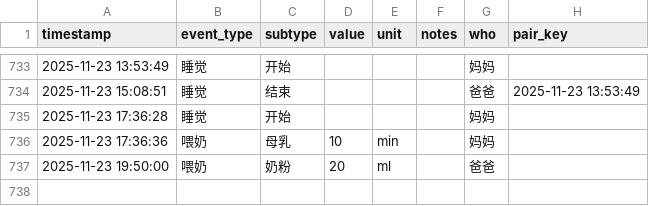
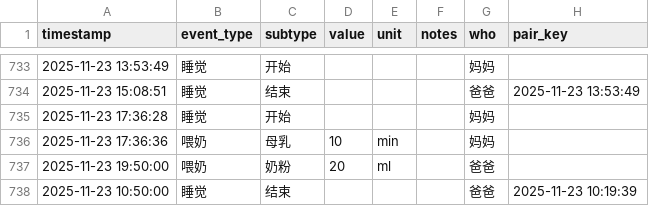
Before and after one commit to LeeAwesome/baby_daily, a CSV file: baby_log.csv, drawn as a sheet; only a part is shown, gaps mark what is left out; the diff names each change by its address in the sheet, - before the commit and + after, or states it on an @@ line.

Commit message:
update via Shortcuts

```diff
--- a/baby_log.csv
+++ b/baby_log.csv
+row 738: 2025-11-23 10:50:00 | 睡觉 | 结束 |  |  |  | 爸爸 | 2025-11-23 10:19:39
```
